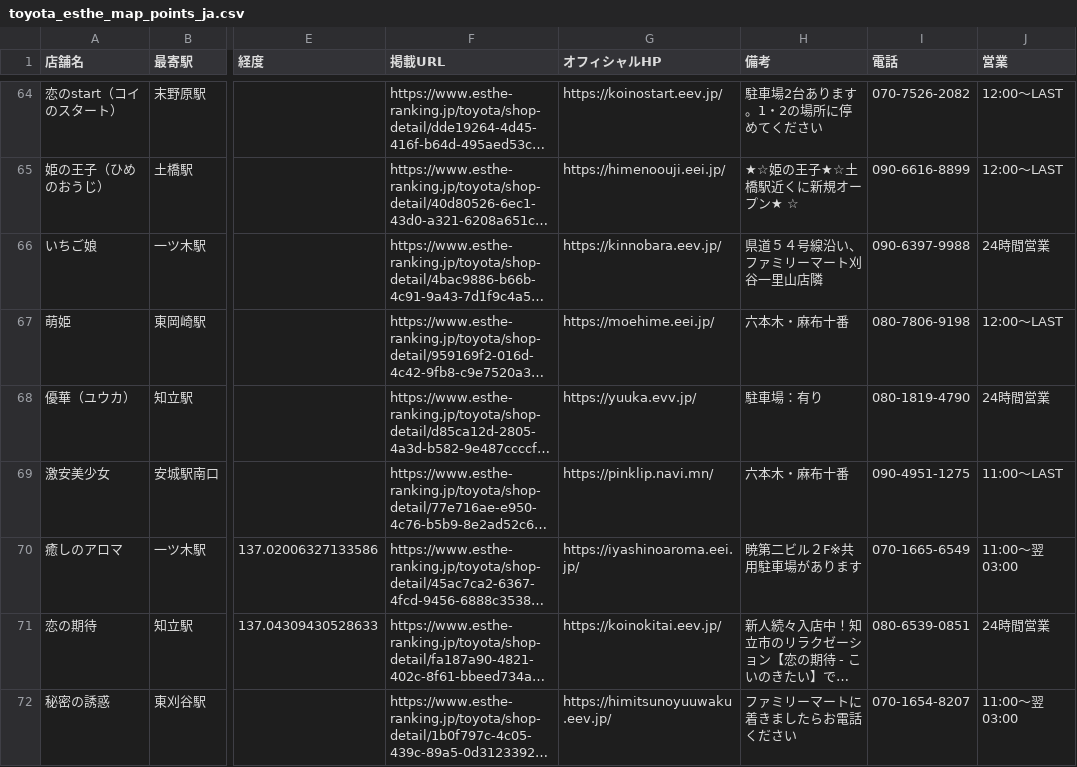
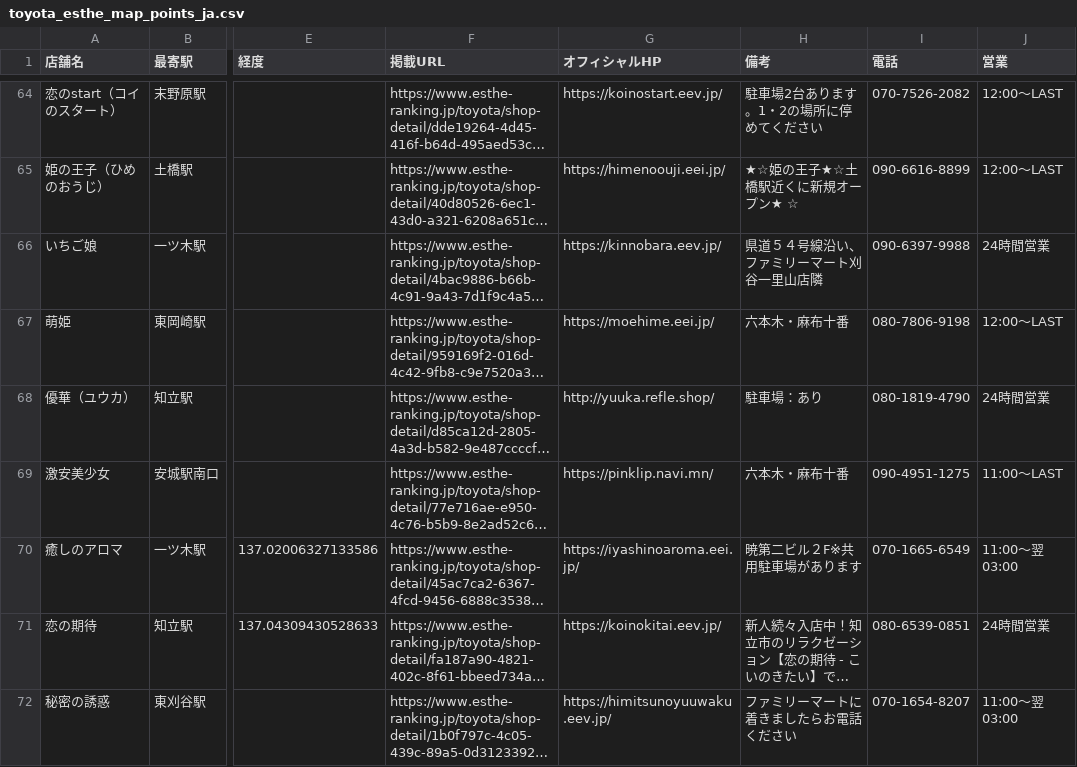
Before and after one commit to tknboon/esthe-viewer, a CSV file: toyota_esthe_map_points_ja.csv, drawn as a sheet; only a part is shown, gaps mark what is left out; long unchanged cells end in …; the diff covers the shown part only; the diff names each change by its address in the sheet, - before the commit and + after, or states it on an @@ line.

```diff
--- a/toyota_esthe_map_points_ja.csv
+++ b/toyota_esthe_map_points_ja.csv
-G68 (オフィシャルHP): https://yuuka.evv.jp/
+G68 (オフィシャルHP): http://yuuka.refle.shop/
-H68 (備考): 駐車場：有り
+H68 (備考): 駐車場：あり
```
Also changed, not shown: 5 added rows, 2 removed rows and 81 edited cells elsewhere in this file, toyota_esthe_legacy_rows.csv, 6 other files.
